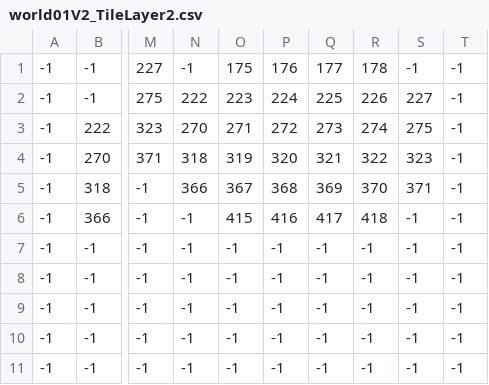
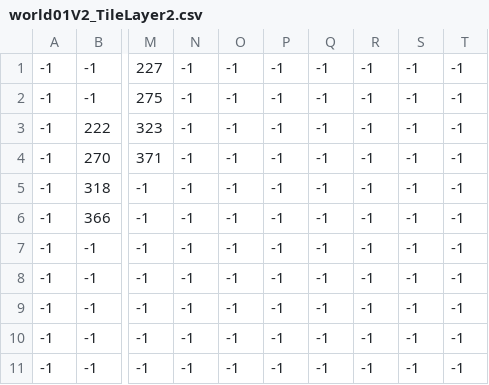
Before and after one commit to tlg-22-10-sde-10/Potion-Quest-T4-Capstone, a CSV file: src/main/resources/maps/world01V2_TileLayer2.csv, drawn as a sheet; only a part is shown, gaps mark what is left out; the diff covers the shown part only; the diff names each change by its address in the sheet, - before the commit and + after, or states it on an @@ line.

```diff
--- a/src/main/resources/maps/world01V2_TileLayer2.csv
+++ b/src/main/resources/maps/world01V2_TileLayer2.csv
-O1: 175
+O1: -1
-P1: 176
+P1: -1
-Q1: 177
+Q1: -1
-R1: 178
+R1: -1
-N2: 222
+N2: -1
-O2: 223
+O2: -1
-P2: 224
+P2: -1
-Q2: 225
+Q2: -1
-R2: 226
+R2: -1
-S2: 227
+S2: -1
-N3: 270
+N3: -1
-O3: 271
+O3: -1
-P3: 272
+P3: -1
-Q3: 273
+Q3: -1
-R3: 274
+R3: -1
-S3: 275
+S3: -1
-N4: 318
+N4: -1
-O4: 319
+O4: -1
-P4: 320
+P4: -1
-Q4: 321
+Q4: -1
-R4: 322
+R4: -1
-S4: 323
+S4: -1
-N5: 366
+N5: -1
-O5: 367
+O5: -1
-P5: 368
+P5: -1
-Q5: 369
+Q5: -1
-R5: 370
+R5: -1
-S5: 371
+S5: -1
-O6: 415
+O6: -1
-P6: 416
+P6: -1
-Q6: 417
+Q6: -1
-R6: 418
+R6: -1
```
Also changed, not shown: 1 edited cell elsewhere in this file, 8 other files.
